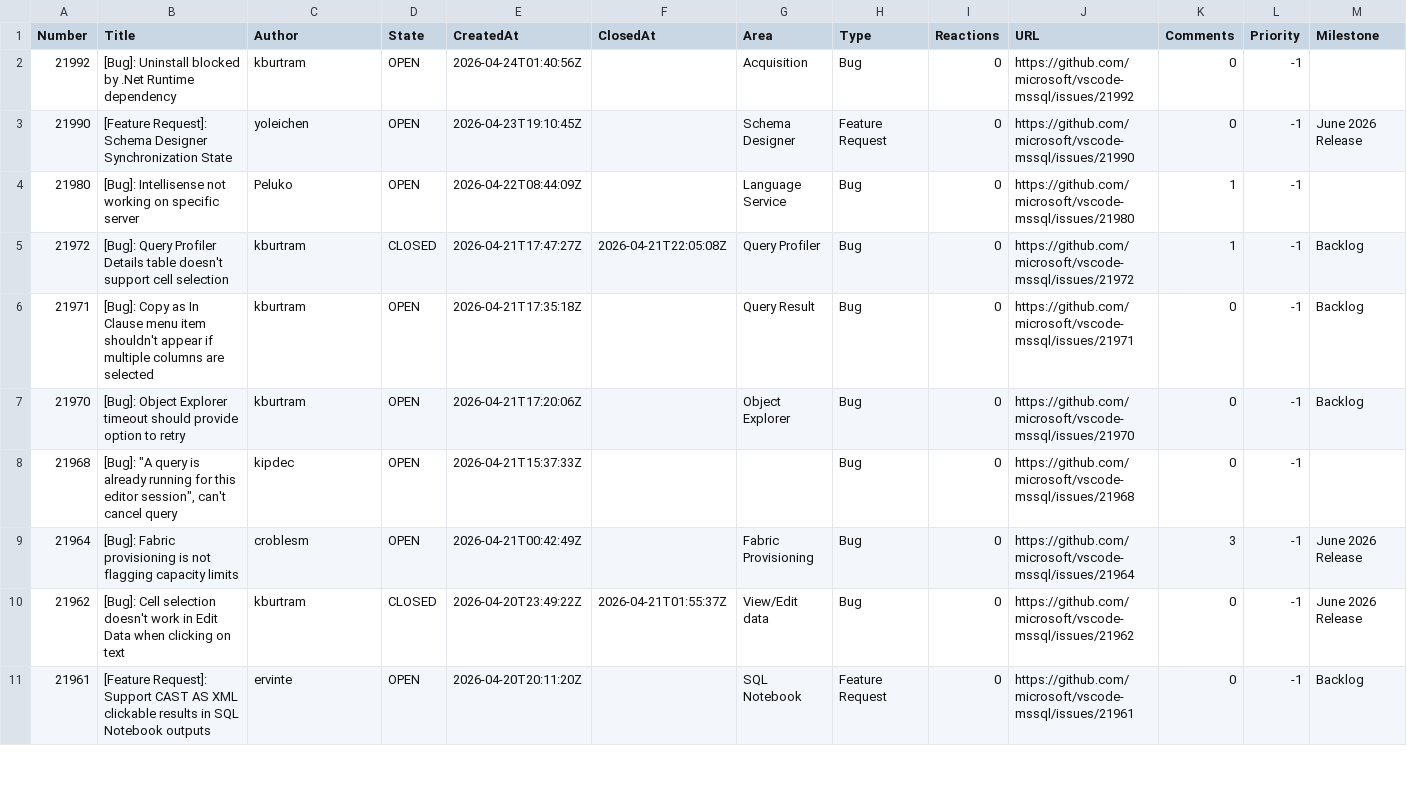
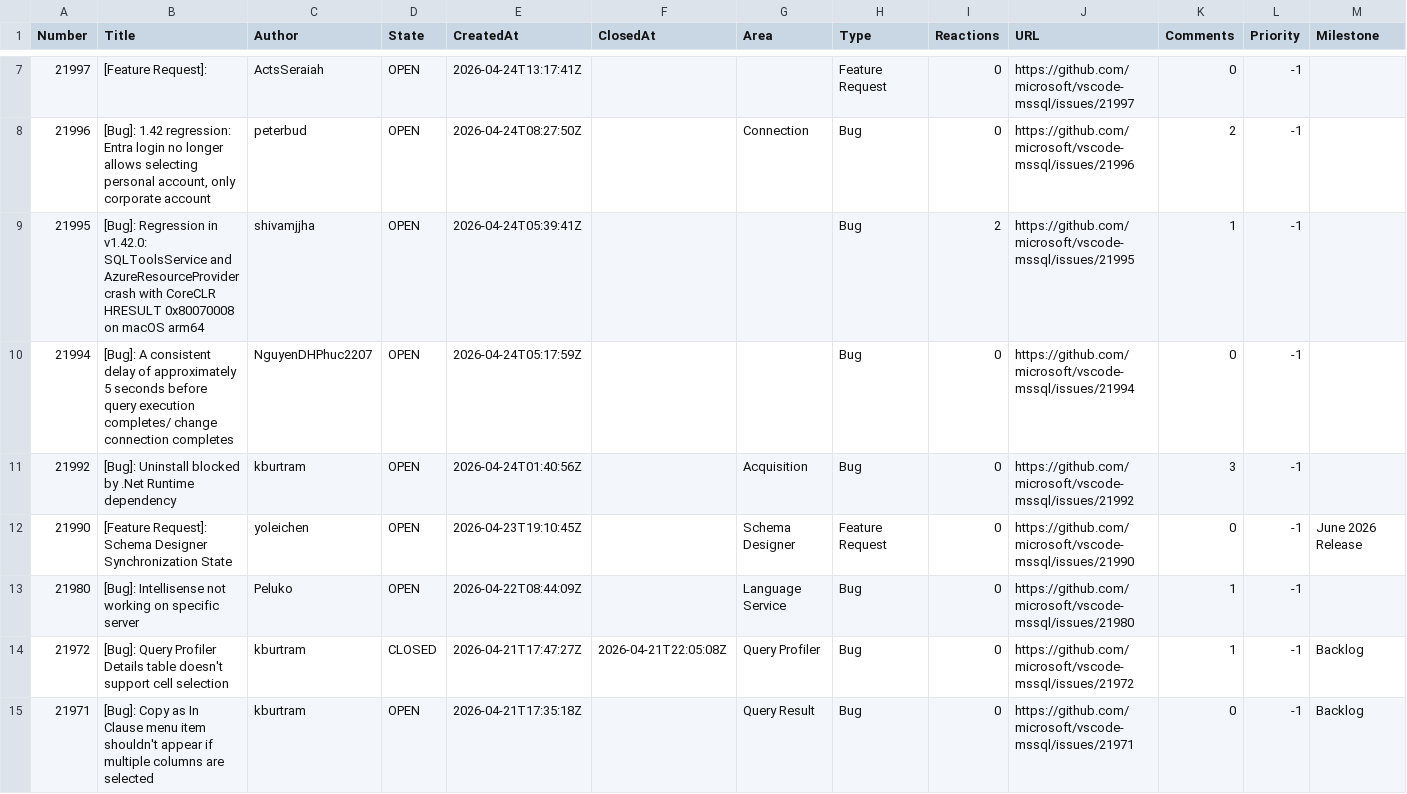
Before and after one commit to aasimkhan30/vscode-mssql-issues, a CSV file: microsoft-vscode-mssql-issues.csv, drawn as a sheet; only a part is shown, gaps mark what is left out; the shorter side is filled out with more unchanged rows; the diff covers the shown part only.

```diff
--- a/microsoft-vscode-mssql-issues.csv
+++ b/microsoft-vscode-mssql-issues.csv
@@ -2,2 +7,6 @@ Number,Title,Author,State,CreatedAt,ClosedAt,Area,Type,Reactions,URL,Comments,Pr
-"21992","[Bug]: Uninstall blocked by .Net Runtime dependency","kburtram","OPEN","2026-04-24T01:40:56Z",,"Acquisition","Bug","0","https://github.com/microsoft/vscode-mssql/issues/21992","0","-1",
+"21997","[Feature Request]:","ActsSeraiah","OPEN","2026-04-24T13:17:41Z",,"","Feature Request","0","https://github.com/microsoft/vscode-mssql/issues/21997","0","-1",
+"21996","[Bug]: 1.42 regression: Entra login no longer allows selecting personal account, only corporate account","peterbud","OPEN","2026-04-24T08:27:50Z",,"Connection","Bug","0","https://github.com/microsoft/vscode-mssql/issues/21996","2","-1",
+"21995","[Bug]: Regression in v1.42.0: SQLToolsService and AzureResourceProvider crash with CoreCLR HRESULT 0x80070008 on macOS arm64","shivamjjha","OPEN","2026-04-24T05:39:41Z",,"","Bug","2","https://github.com/microsoft/vscode-mssql/issues/21995","1","-1",
+"21994","[Bug]: A consistent delay of approximately 5 seconds before query execution completes/ change connection completes","NguyenDHPhuc2207","OPEN","2026-04-24T05:17:59Z",,"","Bug","0","https://github.com/microsoft/vscode-mssql/issues/21994","0","-1",
+"21992","[Bug]: Uninstall blocked by .Net Runtime dependency","kburtram","OPEN","2026-04-24T01:40:56Z",,"Acquisition","Bug","0","https://github.com/microsoft/vscode-mssql/issues/21992","3","-1",
 "21990","[Feature Request]: Schema Designer Synchronization State","yoleichen","OPEN","2026-04-23T19:10:45Z",,"Schema Designer","Feature Request","0","https://github.com/microsoft/vscode-mssql/issues/21990","0","-1","June 2026 Release"
```
Also changed, not shown: 5 added rows and 7 edited cells elsewhere in this file, 2 other files.
